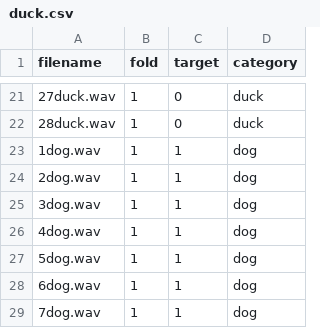
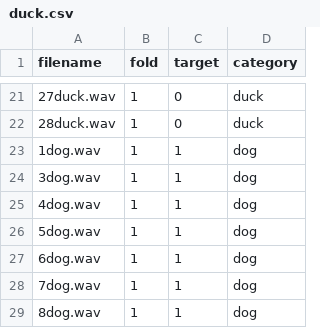
Before and after one commit to Boden448/Sound, a CSV file: meta/duck.csv, drawn as a sheet; only a part is shown, gaps mark what is left out; the shorter side is filled out with more unchanged rows; the diff names each change by its address in the sheet, - before the commit and + after, or states it on an @@ line.

Commit message:
Update duck.csv

```diff
--- a/meta/duck.csv
+++ b/meta/duck.csv
-row 24: 2dog.wav | 1 | 1 | dog
```
